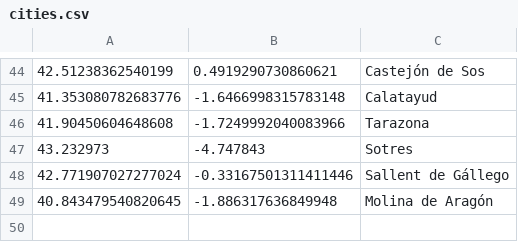
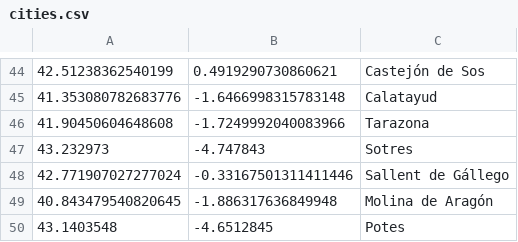
Before and after one commit to B4dWo1f/RUNplots, a CSV file: cities.csv, drawn as a sheet; only a part is shown, gaps mark what is left out.

Commit message:
added takeoffs, cities, improve logs

```diff
--- a/cities.csv
+++ b/cities.csv
@@ -49 +49,2 @@
 40.843479540820645,-1.886317636849948,Molina de Aragón
+43.1403548,-4.6512845,Potes
```
Also changed, not shown: takeoffs.csv, 3 other files.
